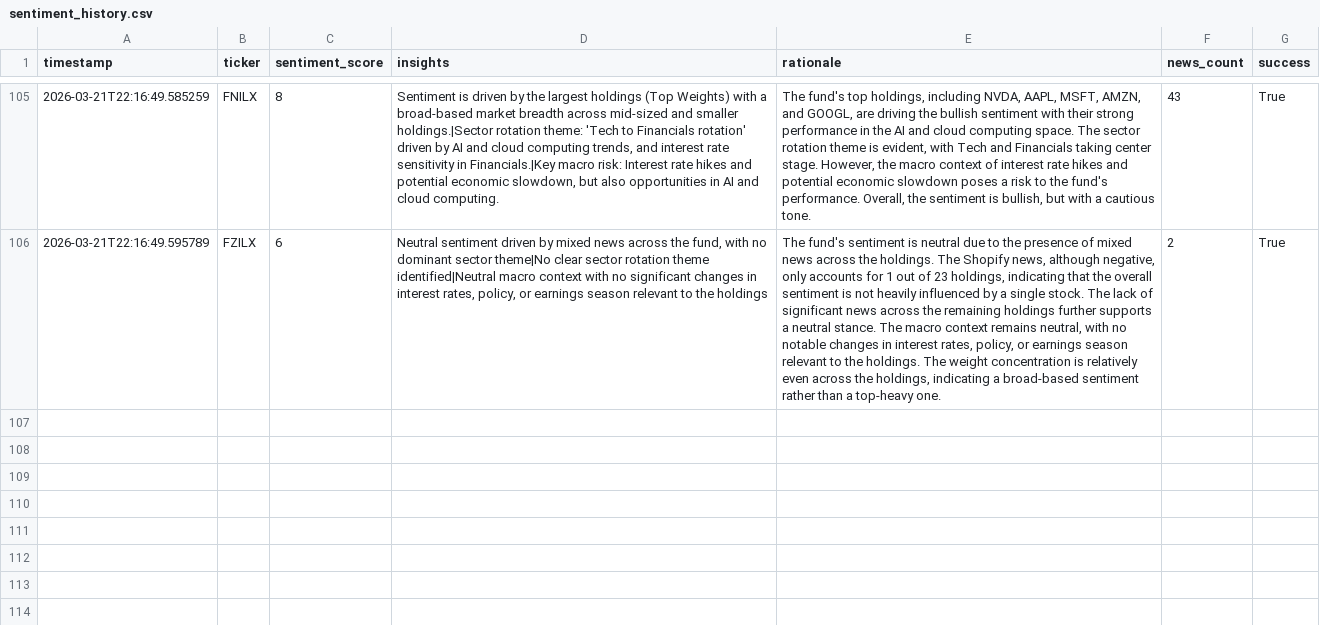
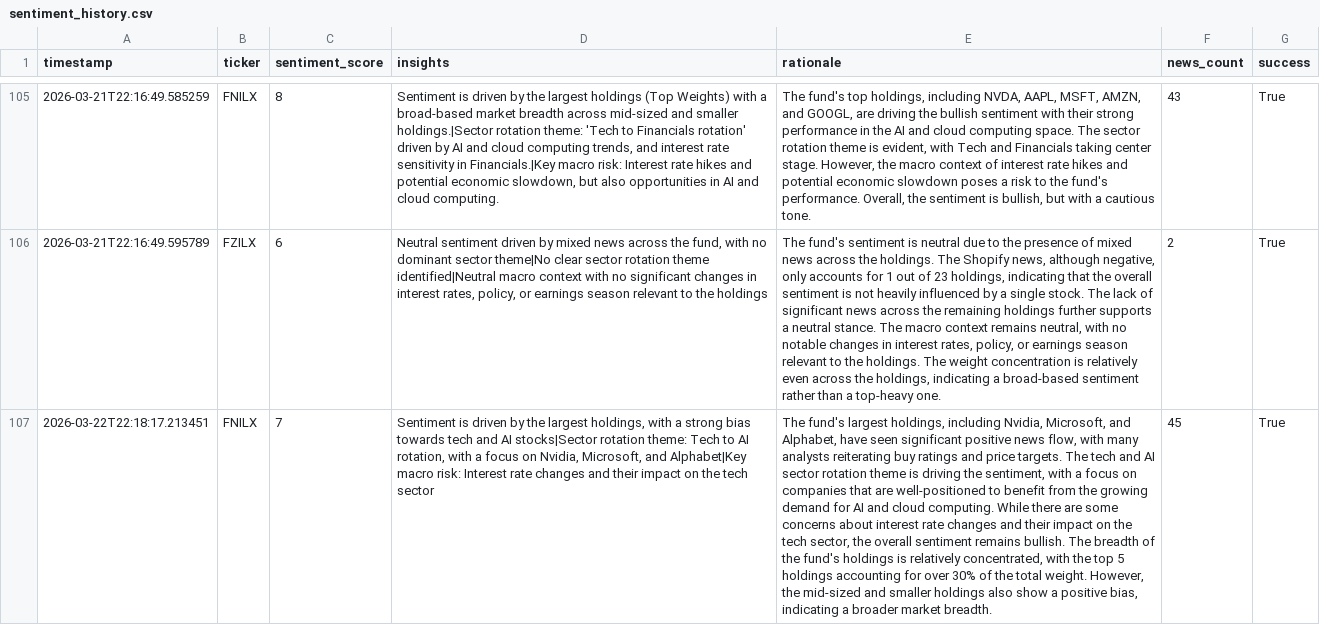
Before and after one commit to Apex1441/CloseNotice, a CSV file: data/sentiment_history.csv, drawn as a sheet; only a part is shown, gaps mark what is left out; the diff names each change by its address in the sheet, - before the commit and + after, or states it on an @@ line.

```diff
--- a/data/sentiment_history.csv
+++ b/data/sentiment_history.csv
+row 107: 2026-03-22T22:18:17.213451 | FNILX | 7 | Sentiment is driven by the largest holdings, with a strong bias towards tech and AI stocks|Sector rotation theme: Tech to AI rotation, with a focus on Nvidia, Microsoft, and Alphabet|Key macro risk: Interest rate changes and their impact on the tech sector | The fund's largest holdings, including Nvidia, Microsoft, and Alphabet, have seen significant positive news flow, with many analysts reiterating buy ratings and price targets. The tech and AI sector rotation theme is driving the sentiment, with a focus on companies that are well-positioned to benefit from the growing demand for AI and cloud computing. While there are some concerns about interest rate changes and their impact on the tech sector, the overall sentiment remains bullish. The breadth of the fund's holdings is relatively concentrated, with the top 5 holdings accounting for over 30% of the total weight. However, the mid-sized and smaller holdings also show a positive bias, indicating a broader market breadth. | 45 | True
```
